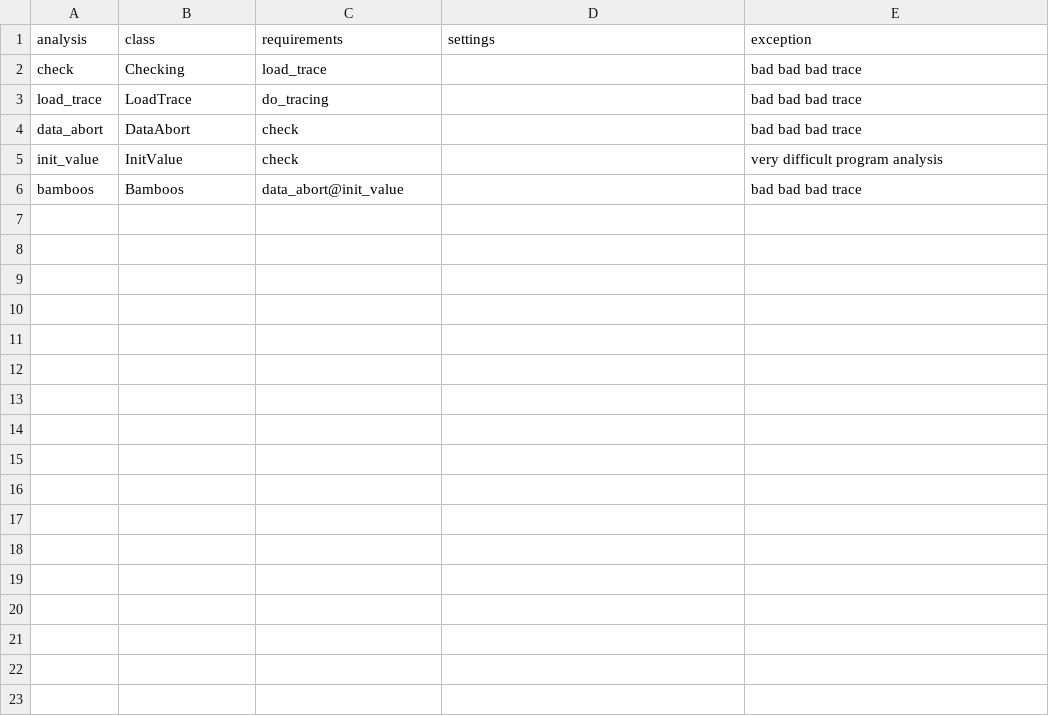
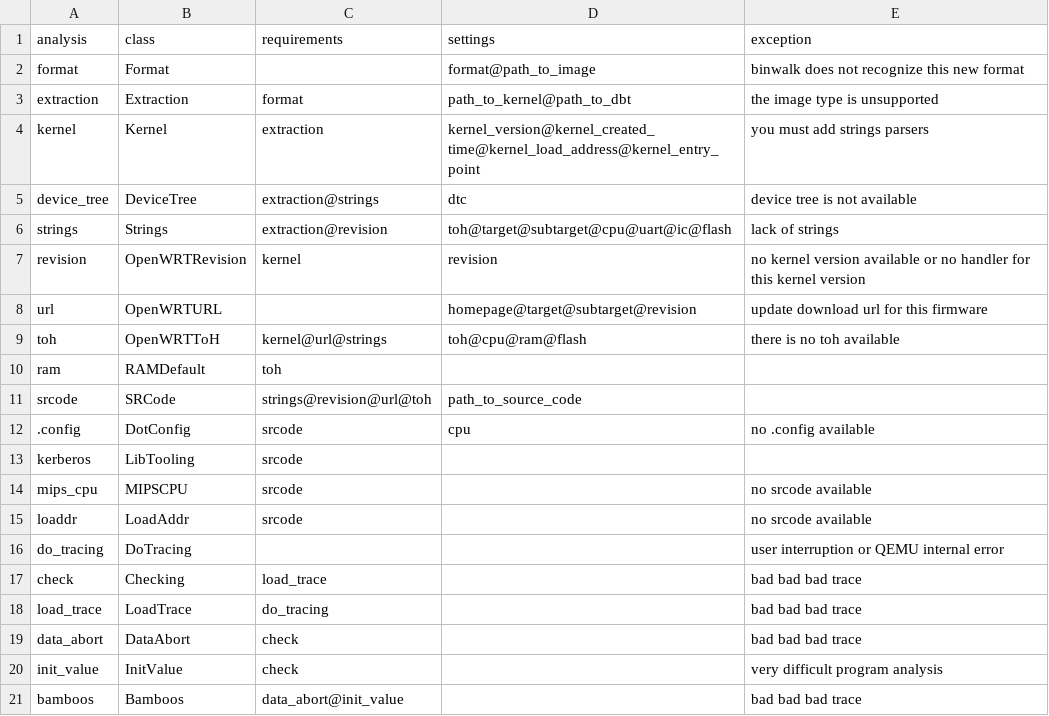
Before and after one commit to cyruscyliu/firmguide, a CSV file: analyses/.analyses.csv, drawn as a sheet.

Commit message:
i guess most trivail code is done

```diff
--- a/analyses/.analyses.csv
+++ b/analyses/.analyses.csv
@@ -1,2 +1,17 @@
 analysis, class, requirements, settings, exception
+format,Format,,format@path_to_image,binwalk does not recognize this new format
+extraction,Extraction,format,path_to_kernel@path_to_dbt,the image type is unsupported
+kernel,Kernel,extraction,kernel_version@kernel_created_time@kernel_load_address@kernel_entry_point,you must add strings parsers
+device_tree,DeviceTree,extraction@strings,dtc,device tree is not available
+strings,Strings,extraction@revision,toh@target@subtarget@cpu@uart@ic@flash,lack of strings
+revision,OpenWRTRevision,kernel,revision,no kernel version available or no handler for this kernel version
+url,OpenWRTURL,,homepage@target@subtarget@revision,update download url for this firmware
+toh,OpenWRTToH,kernel@url@strings,toh@cpu@ram@flash,there is no toh available
+ram,RAMDefault,toh,,
+srcode,SRCode,strings@revision@url@toh,path_to_source_code,
+.config,DotConfig,srcode,cpu,no .config available
+kerberos,LibTooling,srcode,,
+mips_cpu,MIPSCPU,srcode,,no srcode available
+loaddr,LoadAddr,srcode,,no srcode available
+do_tracing,DoTracing,,,user interruption or QEMU internal error
 check,Checking,load_trace,,bad bad bad trace
```
